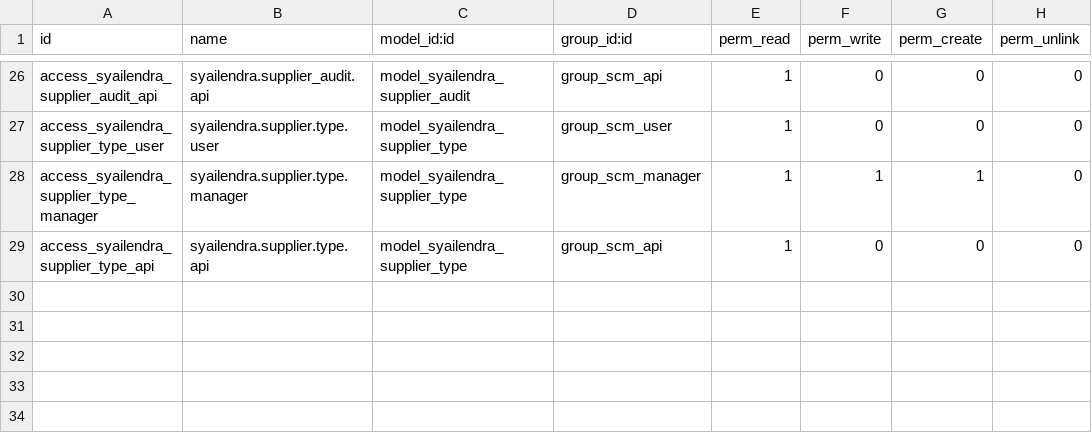
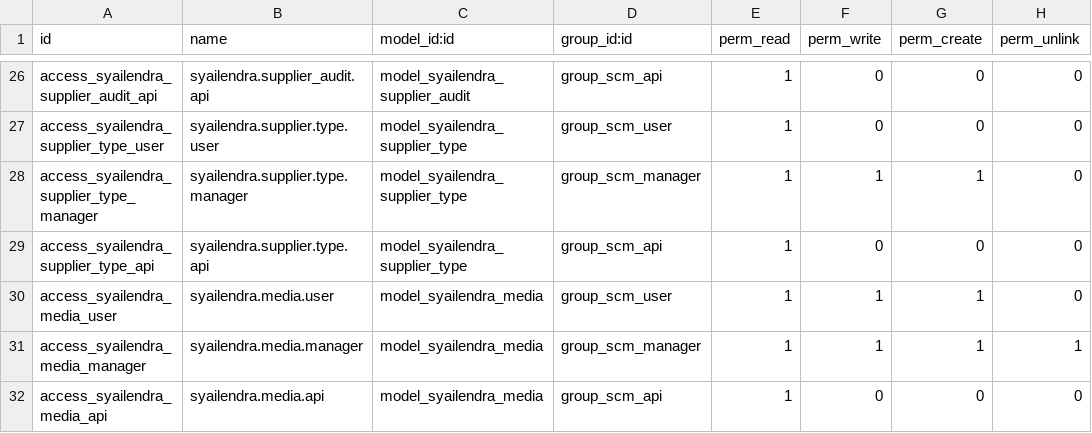
Before and after one commit to Syailendra-Group/syailendra-erp, a CSV file: addons/syailendra_scm/security/ir.model.access.csv, drawn as a sheet; only a part is shown, gaps mark what is left out; the diff names each change by its address in the sheet, - before the commit and + after, or states it on an @@ line.

Commit message:
feat(scm): supplier lifecycle cleanup, media model, location backfill
Phase A (frontend):
- wire supplier faceted filters to URL state (selectedValues + onFilterChange);
  the facets rendered but a controlled table had no handler, so clicks were inert
- show the contact email under the phone in the supplier table
- move the product catalogue under MITRA & ORIGIN
- centralise lifecycle status labels in common.status.* and drop the duplicated
  module keys across the SCM namespaces
- distillery detail: identity and specification cards sit side by side
- supplier detail: two-column layout with the reusable AddressCard

Phase B (addon 18.0.1.4.0):
- drop res.partner.supplier_status; active/inactive and needs-review remain the
  lifecycle controls
- add syailendra.media (images + PDF documents for any entity) with ACL and a
  company record rule
- migrate the legacy description JSON blob into atsiri_metadata (10 products),
  stripping Odoo editor markup before parsing
- decouple the frontend from supplier_status across types, mapper, service,
  schema, form, columns, dialogs and detail

Phase C (data):
- backfill city_id/state_id for 140 of 306 suppliers from the regional catalog;
  ambiguous Kota/Kabupaten pairs and unknown cities stay for manual review
- flag all 306 suppliers as needing review

Verified against production: supplier_status column gone, syailendra.media model
present, 10 atsiri_metadata rows, supplier active toggle roundtrip, media
create/read/unlink roundtrip, build EXIT_CODE=0.

```diff
--- a/addons/syailendra_scm/security/ir.model.access.csv
+++ b/addons/syailendra_scm/security/ir.model.access.csv
+row 30: access_syailendra_media_user | syailendra.media.user | model_syailendra_media | group_scm_user | 1 | 1 | 1 | 0
+row 31: access_syailendra_media_manager | syailendra.media.manager | model_syailendra_media | group_scm_manager | 1 | 1 | 1 | 1
+row 32: access_syailendra_media_api | syailendra.media.api | model_syailendra_media | group_scm_api | 1 | 0 | 0 | 0
```
Also changed, not shown: 55 other files.
